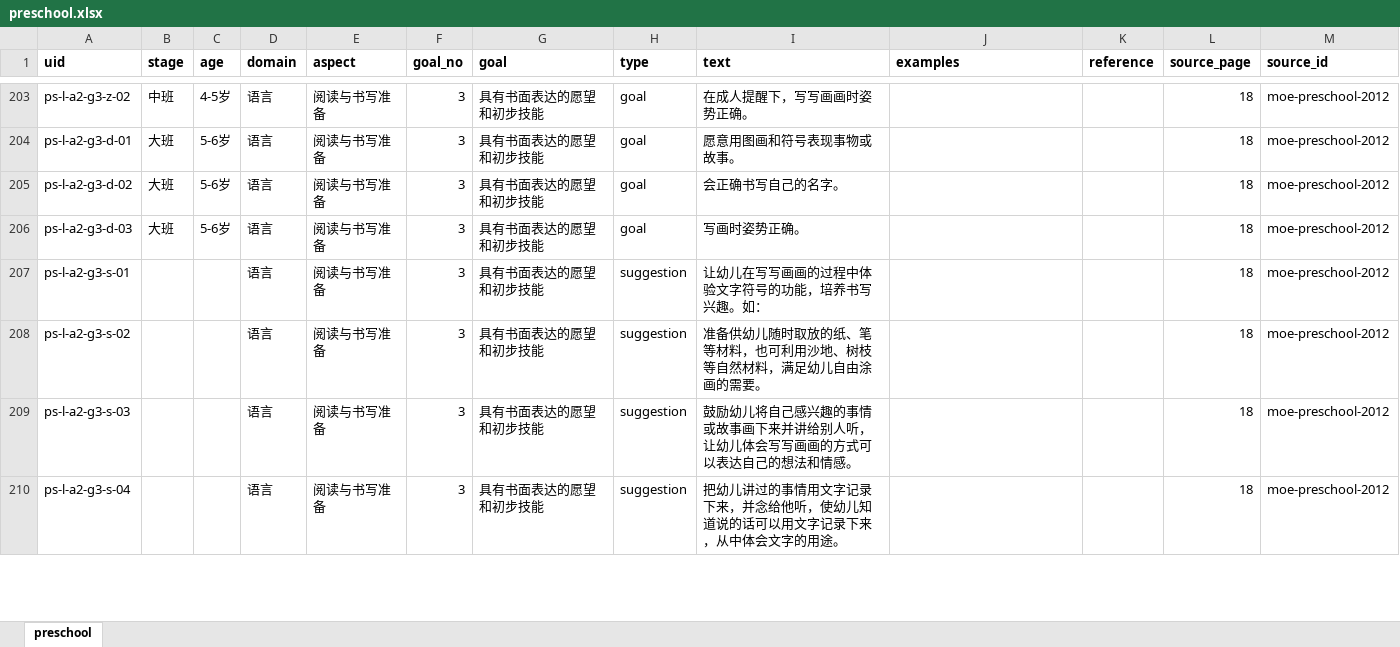
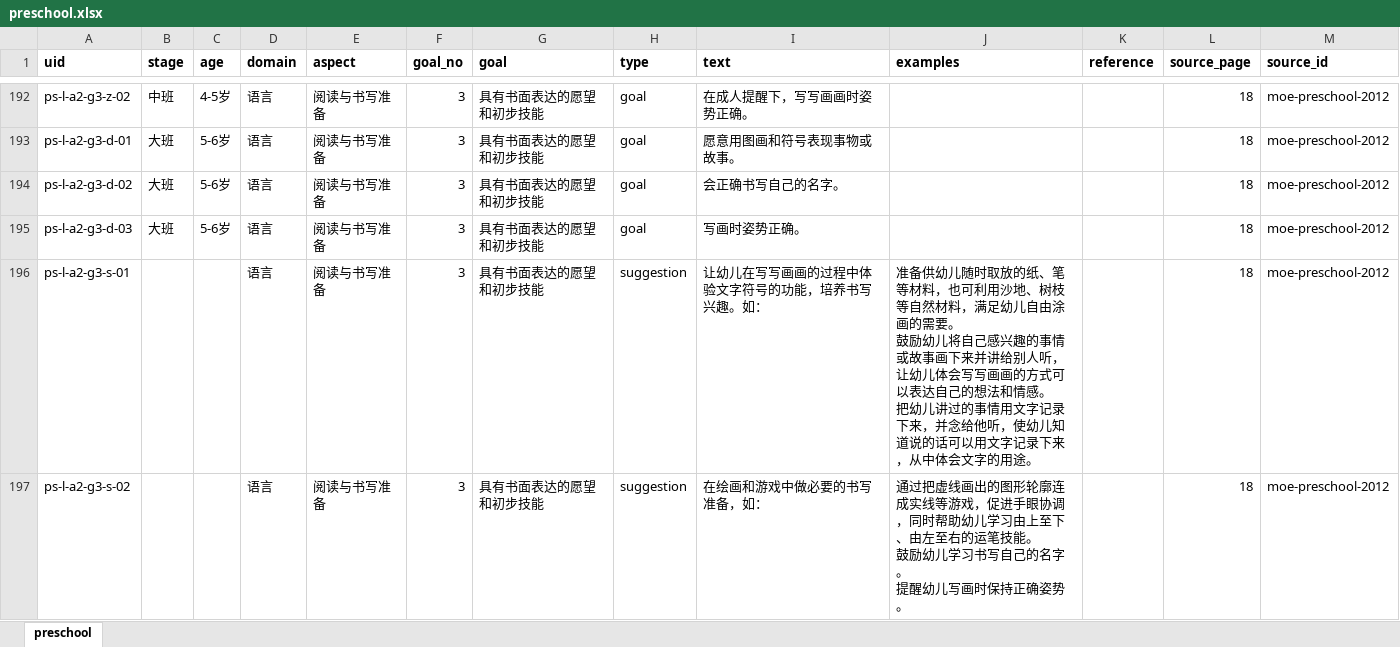
Before and after one commit to GrowyAI/growyai.github.io, an Excel workbook: zh/china-curriculum/data/preschool.xlsx, sheet preschool, drawn as a sheet; only a part is shown, gaps mark what is left out; values as stored, in another font and other column widths than the file's, no borders; removed rows and columns are numbered as before the commit, all else as after; ↵ is a line break in a cell; the diff covers the shown part only; the diff names each change by its address in the sheet, - before the commit and + after, or states it on an @@ line.

```diff
--- a/zh/china-curriculum/data/preschool.xlsx (sheet preschool)
+++ b/zh/china-curriculum/data/preschool.xlsx (sheet preschool)
-J196 (examples): (empty)
+J196 (examples): 准备供幼儿随时取放的纸、笔等材料，也可利用沙地、树枝等自然材料，满足幼儿自由涂画的需要。 ↵ 鼓励幼儿将自己感兴趣的事情或故事画下来并讲给别人听，让幼儿体会写写画画的方式可以表达自己的想法和情感。 ↵ 把幼儿讲过的事情用文字记录下来，并念给他听，使幼儿知道说的话可以用文字记录下来，从中体会文字的用途。
-I197 (text): 准备供幼儿随时取放的纸、笔等材料，也可利用沙地、树枝等自然材料，满足幼儿自由涂画的需要。
+I197 (text): 在绘画和游戏中做必要的书写准备，如：
-J197 (examples): (empty)
+J197 (examples): 通过把虚线画出的图形轮廓连成实线等游戏，促进手眼协调，同时帮助幼儿学习由上至下、由左至右的运笔技能。 ↵ 鼓励幼儿学习书写自己的名字。 ↵ 提醒幼儿写画时保持正确姿势。
-row 209: ps-l-a2-g3-s-03 |  |  | 语言 | 阅读与书写准备 | 3 | 具有书面表达的愿望和初步技能 | suggestion | 鼓励幼儿将自己感兴趣的事情或故事画下来并讲给别人听，让幼儿体会写写画画的方式可以表达自己的想法和情感。 |  |  | 18 | moe-preschool-2012
-row 210: ps-l-a2-g3-s-04 |  |  | 语言 | 阅读与书写准备 | 3 | 具有书面表达的愿望和初步技能 | suggestion | 把幼儿讲过的事情用文字记录下来，并念给他听，使幼儿知道说的话可以用文字记录下来，从中体会文字的用途。 |  |  | 18 | moe-preschool-2012
```
Also changed, not shown: 6 added rows, 16 removed rows and 20 edited cells elsewhere in this sheet, zh/china-curriculum/data/primary-secondary.xlsx, 35 other files.
